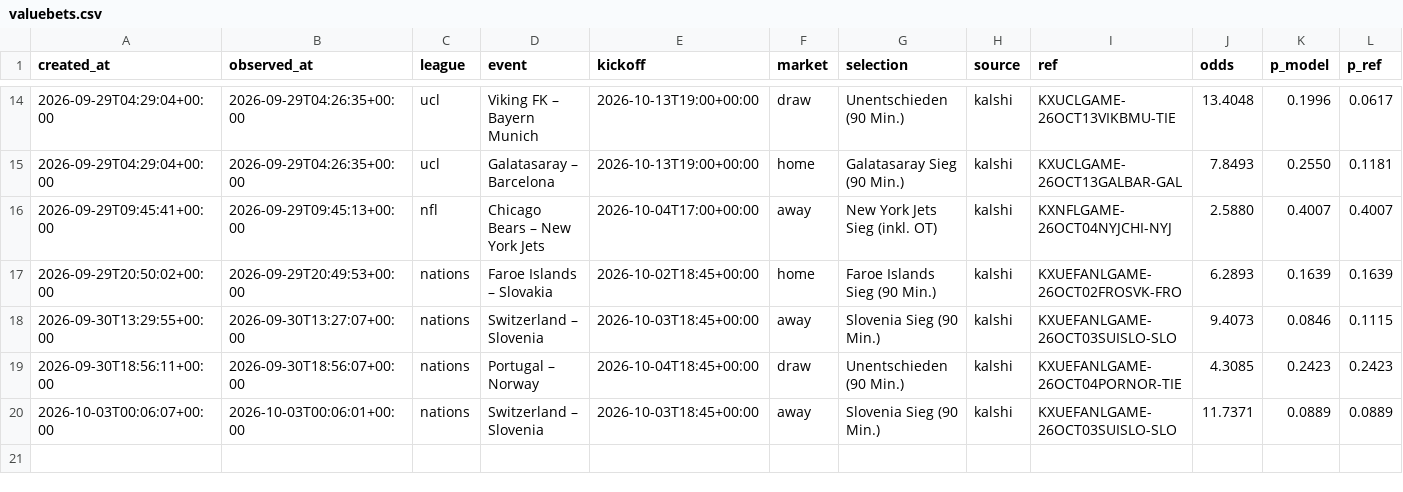
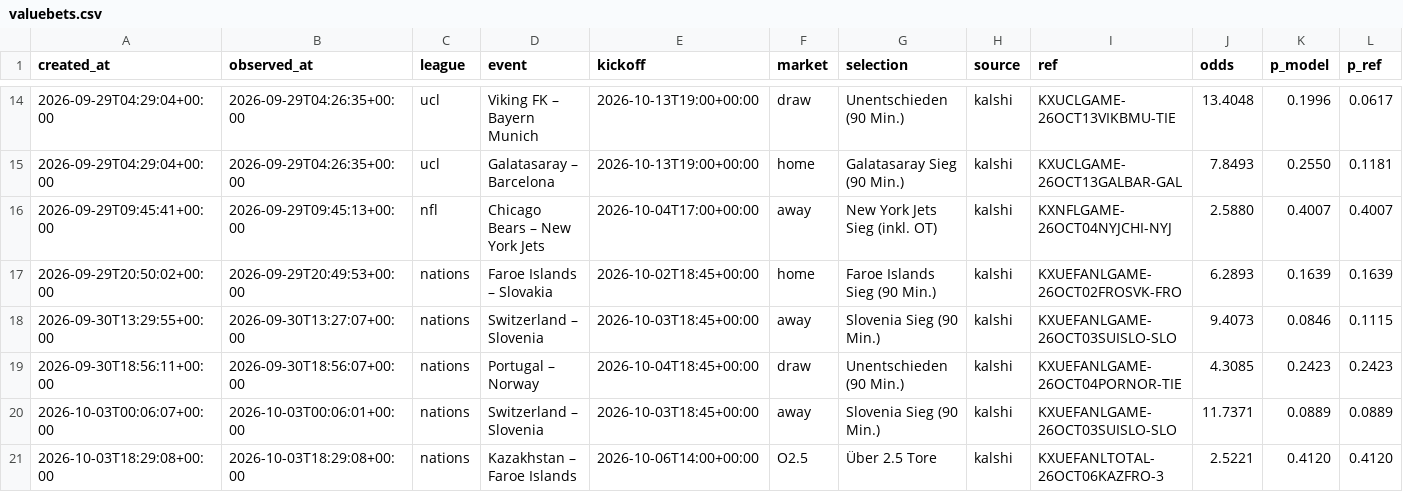
Before and after one commit to reinski260970/soccer, a CSV file: data/journal/valuebets.csv, drawn as a sheet; only a part is shown, gaps mark what is left out; rows hold the shown columns only; the diff names each change by its address in the sheet, - before the commit and + after, or states it on an @@ line.

```diff
--- a/data/journal/valuebets.csv
+++ b/data/journal/valuebets.csv
+row 21: 2026-10-03T18:29:08+00:00 | 2026-10-03T18:29:08+00:00 | nations | Kazakhstan – Faroe Islands | 2026-10-06T14:00+00:00 | O2.5 | Über 2.5 Tore | kalshi | KXUEFANLTOTAL-26OCT06KAZFRO-3 | 2.5221 | 0.4120 | 0.4120
```
Also changed, not shown: 3 other files.
